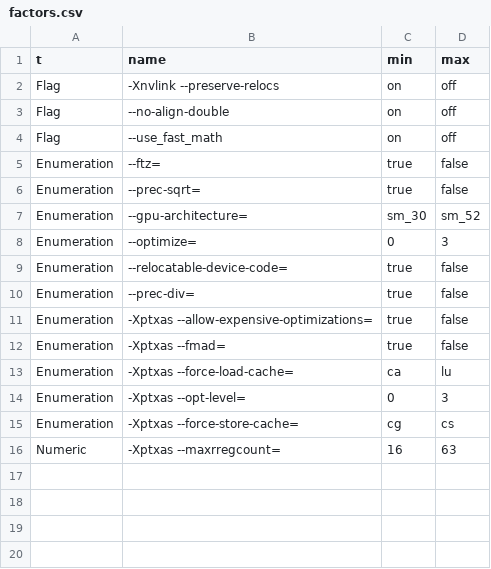
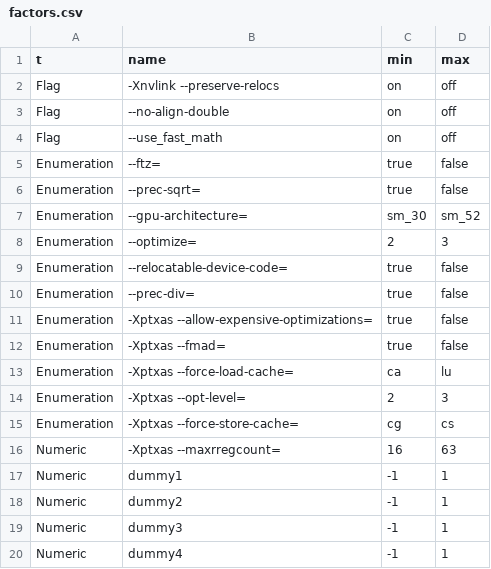
Before and after one commit to phrb/autotuning_screening_experiment, a CSV file: data/3_replications/factors.csv, drawn as a sheet; the diff names each change by its address in the sheet, - before the commit and + after, or states it on an @@ line.

```diff
--- a/data/3_replications/factors.csv
+++ b/data/3_replications/factors.csv
-C8 (min): 0
+C8 (min): 2
-C14 (min): 0
+C14 (min): 2
+row 17: Numeric | dummy1 | -1 | 1
+row 18: Numeric | dummy2 | -1 | 1
+row 19: Numeric | dummy3 | -1 | 1
+row 20: Numeric | dummy4 | -1 | 1
```
Also changed, not shown: data/3_replications/experiments.csv, data/3_replications/results.csv, 5 other files.
